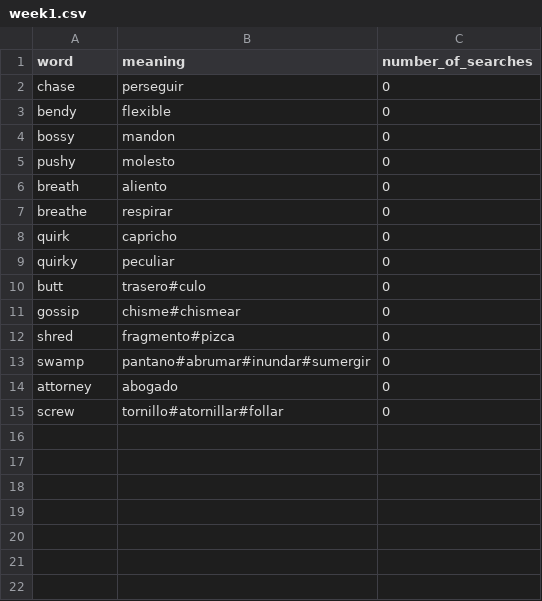
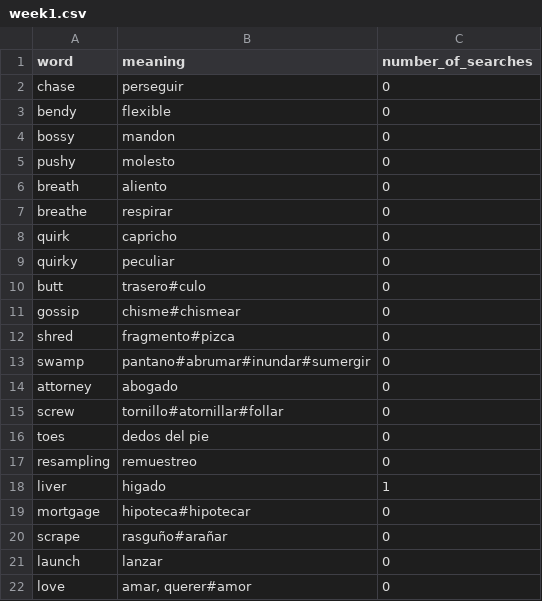
Before and after one commit to hnko/store-english-words, a CSV file: week1.csv, drawn as a sheet; the diff names each change by its address in the sheet, - before the commit and + after, or states it on an @@ line.

Commit message:
version 2
Added the option Translation - in this option we can find the translation and add it automatically to the app. Also we can go to the website and see the examples and everything.

```diff
--- a/week1.csv
+++ b/week1.csv
+row 16: toes | dedos del pie | 0
+row 17: resampling | remuestreo | 0
+row 18: liver | higado | 1
+row 19: mortgage | hipoteca#hipotecar | 0
+row 20: scrape | rasguño#arañar | 0
+row 21: launch | lanzar | 0
+row 22: love | amar, querer#amor | 0
```
Also changed, not shown: 3 other files.
